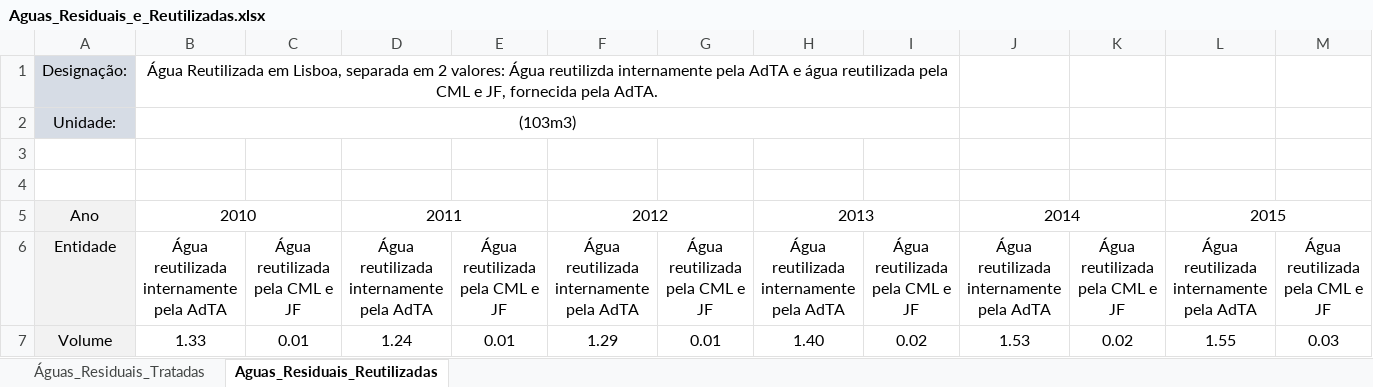
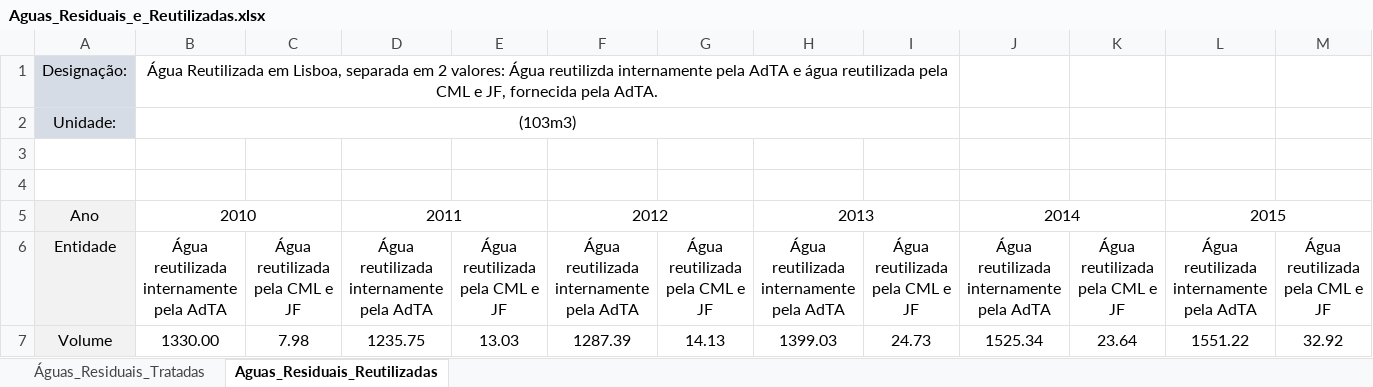
Before and after one commit to FranMacedo/matrizagua, an Excel workbook: data/Aguas_Residuais_e_Reutilizadas.xlsx, sheet Aguas_Residuais_Reutilizadas, drawn as a sheet; only a part is shown; values as stored, in another font and other column widths than the file's, no borders; the diff covers the shown part only; the diff names each change by its address in the sheet, - before the commit and + after, or states it on an @@ line.

```diff
--- a/data/Aguas_Residuais_e_Reutilizadas.xlsx (sheet Aguas_Residuais_Reutilizadas)
+++ b/data/Aguas_Residuais_e_Reutilizadas.xlsx (sheet Aguas_Residuais_Reutilizadas)
-B7: 1.33
+B7: 1330.00
-C7: 0.01
+C7: 7.98
-D7: 1.24
+D7: 1235.75
-E7: 0.01
+E7: 13.03
-F7: 1.29
+F7: 1287.39
-G7: 0.01
+G7: 14.13
-H7: 1.40
+H7: 1399.03
-I7: 0.02
+I7: 24.73
-J7: 1.53
+J7: 1525.34
-K7: 0.02
+K7: 23.64
-L7: 1.55
+L7: 1551.22
-M7: 0.03
+M7: 32.92
```
Also changed, not shown: 6 edited cells elsewhere in this sheet, sheet Águas_Residuais_Tratadas.
